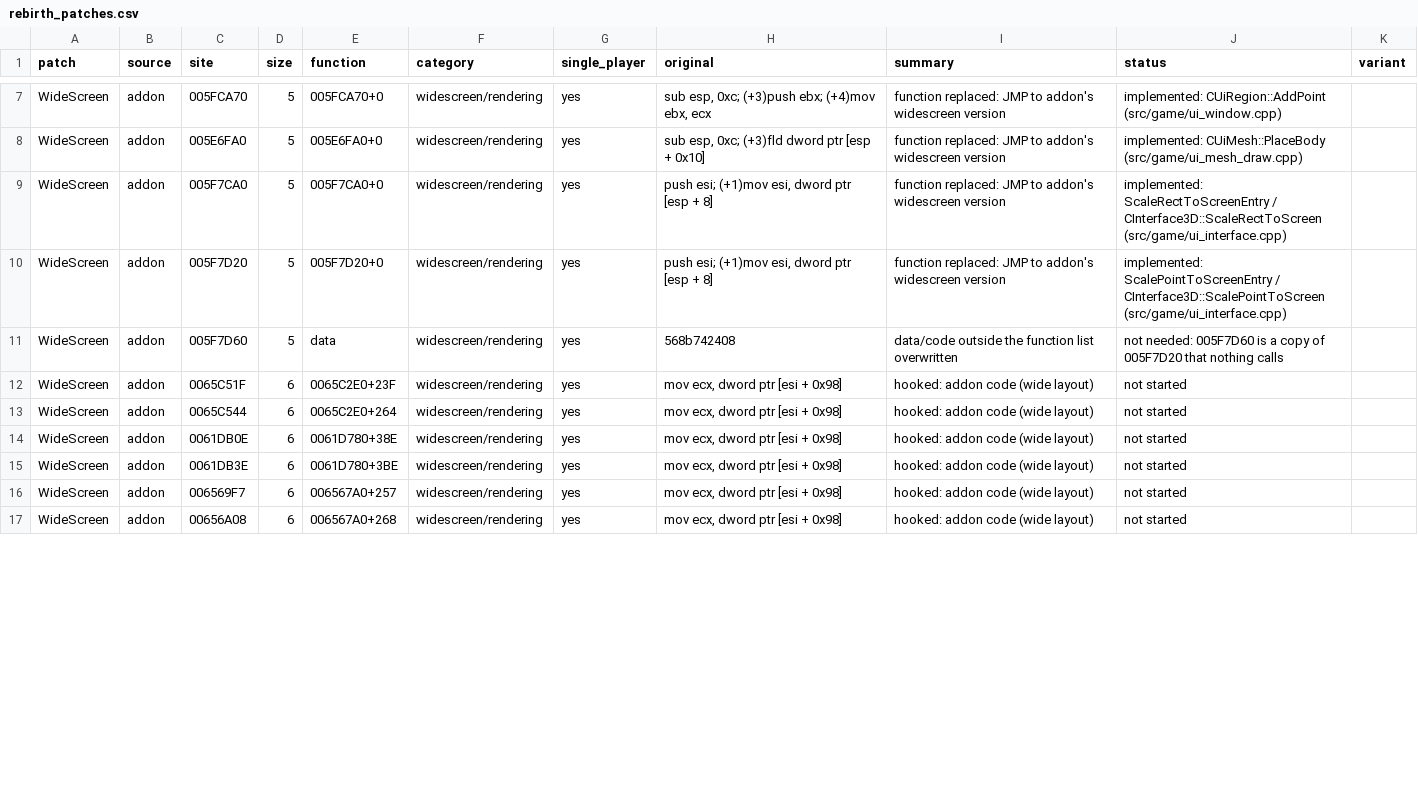
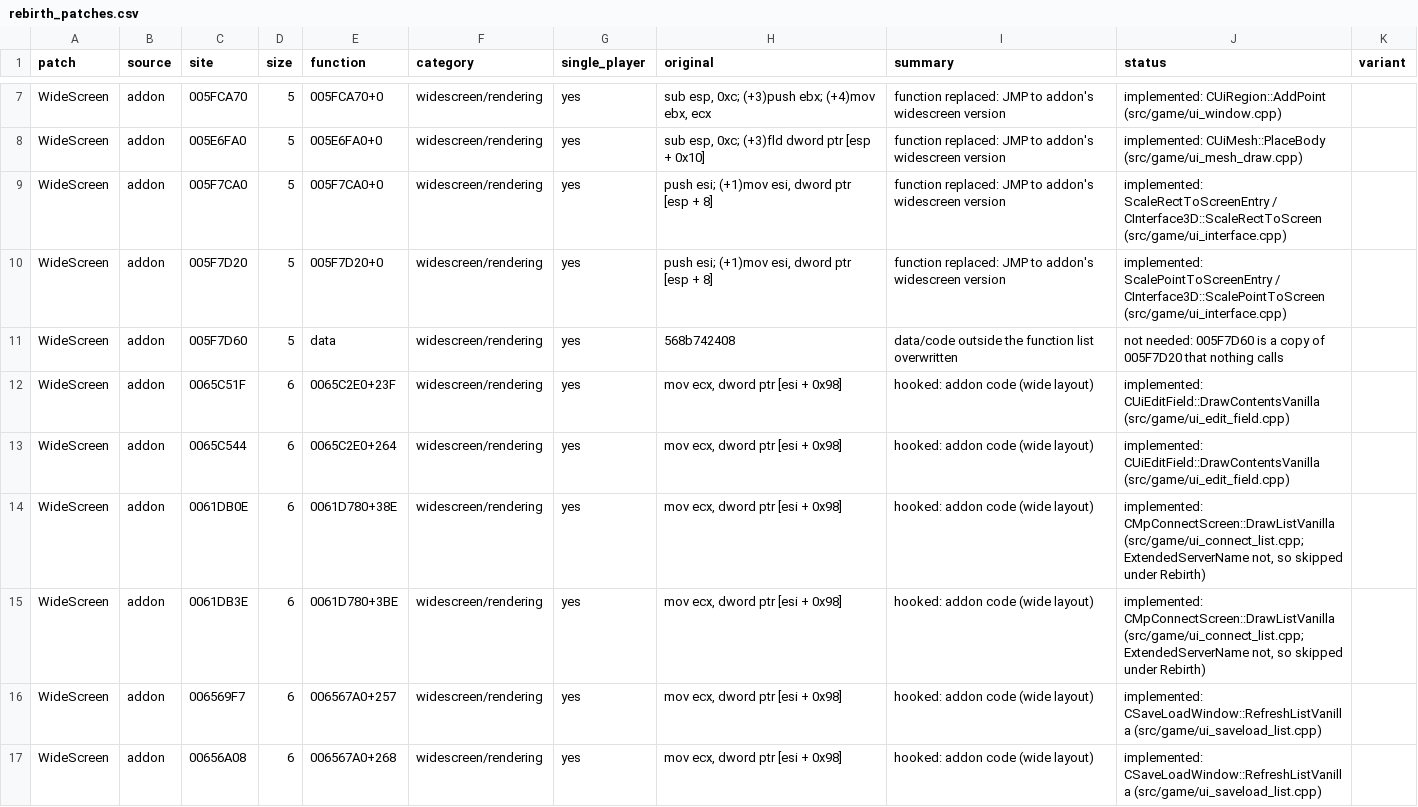
Before and after one commit to DoctorGester/ei-rebuild, a CSV file: config/rebirth_patches.csv, drawn as a sheet; only a part is shown, gaps mark what is left out; the diff covers the shown part only.

```diff
--- a/config/rebirth_patches.csv
+++ b/config/rebirth_patches.csv
@@ -11,7 +11,7 @@ WideScreen,addon,005F7D20,5,005F7D20+0,widescreen/rendering,yes,"push esi; (+1)m
 WideScreen,addon,005F7D60,5,data,widescreen/rendering,yes,568b742408,data/code outside the function list overwritten,not needed: 005F7D60 is a copy of 005F7D20 that nothing calls,
-WideScreen,addon,0065C51F,6,0065C2E0+23F,widescreen/rendering,yes,"mov ecx, dword ptr [esi + 0x98]",hooked: addon code (wide layout),not started,
-WideScreen,addon,0065C544,6,0065C2E0+264,widescreen/rendering,yes,"mov ecx, dword ptr [esi + 0x98]",hooked: addon code (wide layout),not started,
-WideScreen,addon,0061DB0E,6,0061D780+38E,widescreen/rendering,yes,"mov ecx, dword ptr [esi + 0x98]",hooked: addon code (wide layout),not started,
-WideScreen,addon,0061DB3E,6,0061D780+3BE,widescreen/rendering,yes,"mov ecx, dword ptr [esi + 0x98]",hooked: addon code (wide layout),not started,
-WideScreen,addon,006569F7,6,006567A0+257,widescreen/rendering,yes,"mov ecx, dword ptr [esi + 0x98]",hooked: addon code (wide layout),not started,
-WideScreen,addon,00656A08,6,006567A0+268,widescreen/rendering,yes,"mov ecx, dword ptr [esi + 0x98]",hooked: addon code (wide layout),not started,
+WideScreen,addon,0065C51F,6,0065C2E0+23F,widescreen/rendering,yes,"mov ecx, dword ptr [esi + 0x98]",hooked: addon code (wide layout),implemented: CUiEditField::DrawContentsVanilla (src/game/ui_edit_field.cpp),
+WideScreen,addon,0065C544,6,0065C2E0+264,widescreen/rendering,yes,"mov ecx, dword ptr [esi + 0x98]",hooked: addon code (wide layout),implemented: CUiEditField::DrawContentsVanilla (src/game/ui_edit_field.cpp),
+WideScreen,addon,0061DB0E,6,0061D780+38E,widescreen/rendering,yes,"mov ecx, dword ptr [esi + 0x98]",hooked: addon code (wide layout),"implemented: CMpConnectScreen::DrawListVanilla (src/game/ui_connect_list.cpp; ExtendedServerName not, so skipped under Rebirth)",
+WideScreen,addon,0061DB3E,6,0061D780+3BE,widescreen/rendering,yes,"mov ecx, dword ptr [esi + 0x98]",hooked: addon code (wide layout),"implemented: CMpConnectScreen::DrawListVanilla (src/game/ui_connect_list.cpp; ExtendedServerName not, so skipped under Rebirth)",
+WideScreen,addon,006569F7,6,006567A0+257,widescreen/rendering,yes,"mov ecx, dword ptr [esi + 0x98]",hooked: addon code (wide layout),implemented: CSaveLoadWindow::RefreshListVanilla (src/game/ui_saveload_list.cpp),
+WideScreen,addon,00656A08,6,006567A0+268,widescreen/rendering,yes,"mov ecx, dword ptr [esi + 0x98]",hooked: addon code (wide layout),implemented: CSaveLoadWindow::RefreshListVanilla (src/game/ui_saveload_list.cpp),
```
Also changed, not shown: 11 edited cells elsewhere in this file, 1 other file.
